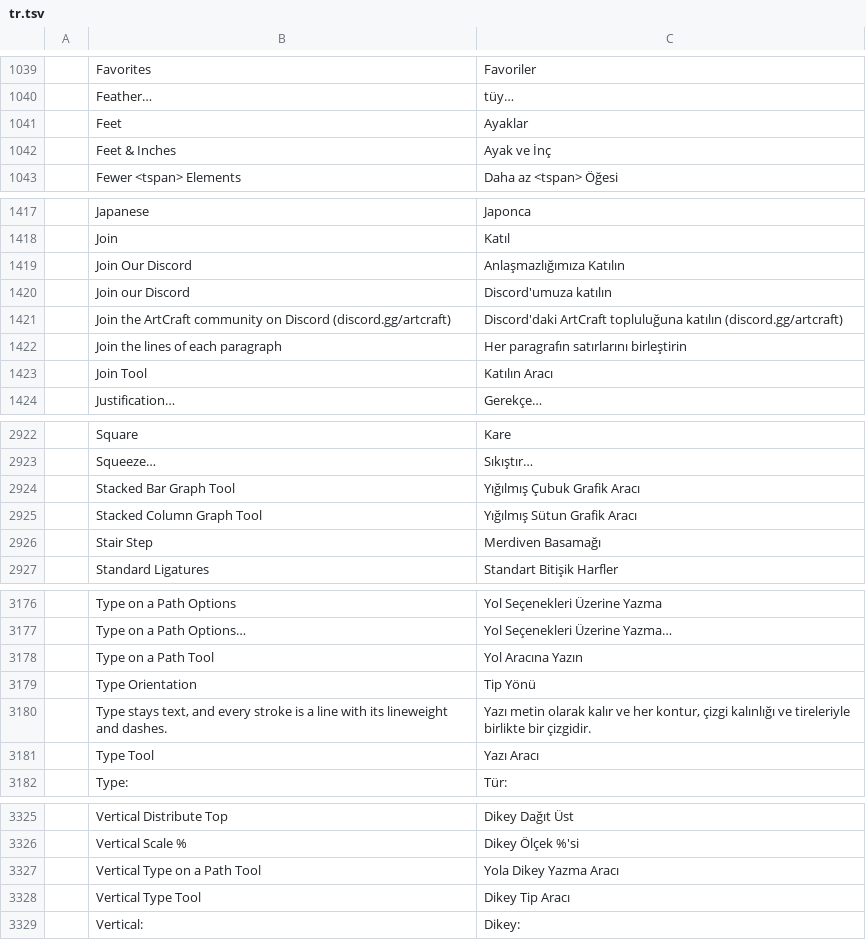
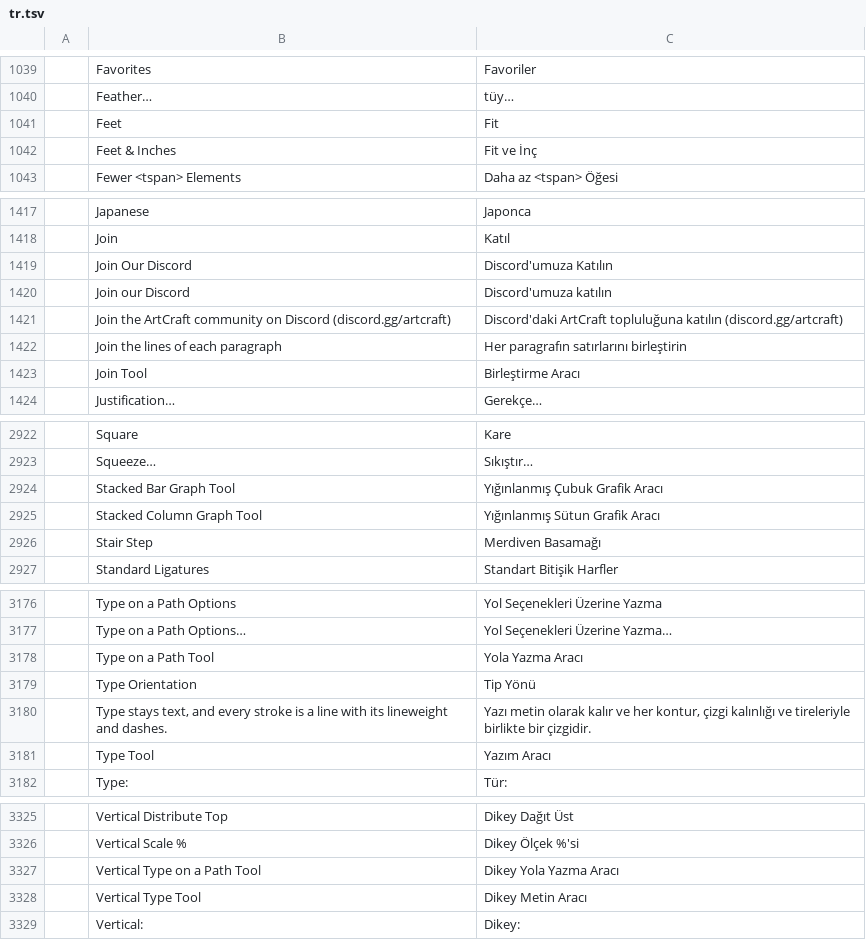
Before and after one commit to Muratv07/vectorcraft, a TSV file: crates/ui-egui/src/i18n/tr.tsv, drawn as a sheet; only a part is shown, gaps mark what is left out; the diff covers the shown part only.

Commit message:
i18n: align Turkish tools and units with Illustrator parity
- Units: Points -> Punto, Feet -> Fit, Feet & Inches -> Fit ve İnç.
- Tools: Align tool names with official Adobe Illustrator Turkish documentation (Join Tool -> Birleştirme Aracı, Smooth Tool -> Düzgünleştirme Aracı, Warp Tool -> Çarpıtma Aracı, Puppet Warp Tool -> Kukla Çarpıtma Aracı, Mesh Tool -> Kafes Aracı, Paintbrush Tool -> Boya Fırçası Aracı, Polar Grid Tool -> Yuvarlak Izgara Aracı, Flare Tool -> Mercek Parlaması Aracı, Curvature Tool -> Kavis Aracı, Type Tool -> Yazım Aracı, Area Type Tool -> Alan Metni Aracı, etc.).
- Fix floating toolbars and panel strings (Float Panel -> Paneli Yüzer Yap, Float Tool Group -> Araç Grubunu Yüzer Yap).

```diff
--- a/crates/ui-egui/src/i18n/tr.tsv
+++ b/crates/ui-egui/src/i18n/tr.tsv
@@ -1040,4 +1040,4 @@
 	Feather…	tüy…
-	Feet	Ayaklar
-	Feet & Inches	Ayak ve İnç
+	Feet	Fit
+	Feet & Inches	Fit ve İnç
 	Fewer <tspan> Elements	Daha az <tspan> Öğesi
@@ -1418,3 +1418,3 @@
 	Join	Katıl
-	Join Our Discord	Anlaşmazlığımıza Katılın
+	Join Our Discord	Discord'umuza Katılın
 	Join our Discord	Discord'umuza katılın
@@ -1422,3 +1422,3 @@
 	Join the lines of each paragraph	Her paragrafın satırlarını birleştirin
-	Join Tool	Katılın Aracı
+	Join Tool	Birleştirme Aracı
 	Justification…	Gerekçe…
@@ -2923,4 +2923,4 @@
 	Squeeze…	Sıkıştır…
-	Stacked Bar Graph Tool	Yığılmış Çubuk Grafik Aracı
-	Stacked Column Graph Tool	Yığılmış Sütun Grafik Aracı
+	Stacked Bar Graph Tool	Yığınlanmış Çubuk Grafik Aracı
+	Stacked Column Graph Tool	Yığınlanmış Sütun Grafik Aracı
 	Stair Step	Merdiven Basamağı
@@ -3177,6 +3177,6 @@
 	Type on a Path Options…	Yol Seçenekleri Üzerine Yazma…
-	Type on a Path Tool	Yol Aracına Yazın
+	Type on a Path Tool	Yola Yazma Aracı
 	Type Orientation	Tip Yönü
 	Type stays text, and every stroke is a line with its lineweight and dashes.	Yazı metin olarak kalır ve her kontur, çizgi kalınlığı ve tireleriyle birlikte bir çizgidir.
-	Type Tool	Yazı Aracı
+	Type Tool	Yazım Aracı
 	Type:	Tür:
@@ -3326,4 +3326,4 @@
 	Vertical Scale %	Dikey Ölçek %'si
-	Vertical Type on a Path Tool	Yola Dikey Yazma Aracı
-	Vertical Type Tool	Dikey Tip Aracı
+	Vertical Type on a Path Tool	Dikey Yola Yazma Aracı
+	Vertical Type Tool	Dikey Metin Aracı
 	Vertical:	Dikey:
```
Also changed, not shown: 39 edited cells elsewhere in this file.
